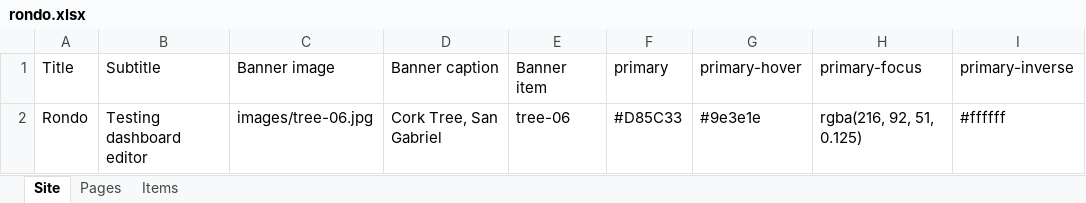
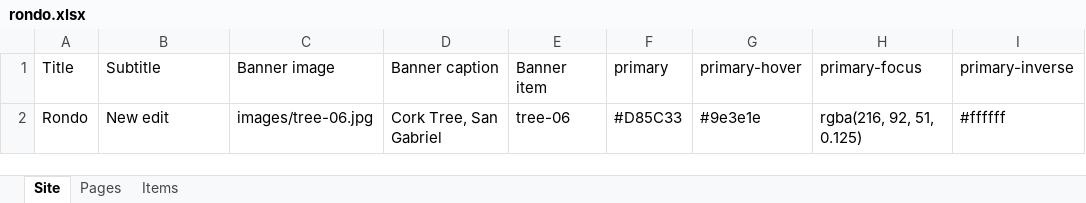
Before and after one commit to yashwanth008/tes3, an Excel workbook: rondo.xlsx, sheet Site, drawn as a sheet; only a part is shown; values as stored, in another font and other column widths than the file's, no borders; the diff names each change by its address in the sheet, - before the commit and + after, or states it on an @@ line.

Commit message:
Edit exhibit content (Site and others)

```diff
--- a/rondo.xlsx (sheet Site)
+++ b/rondo.xlsx (sheet Site)
-B2 (Subtitle): Testing dashboard editor
+B2 (Subtitle): New edit
```
